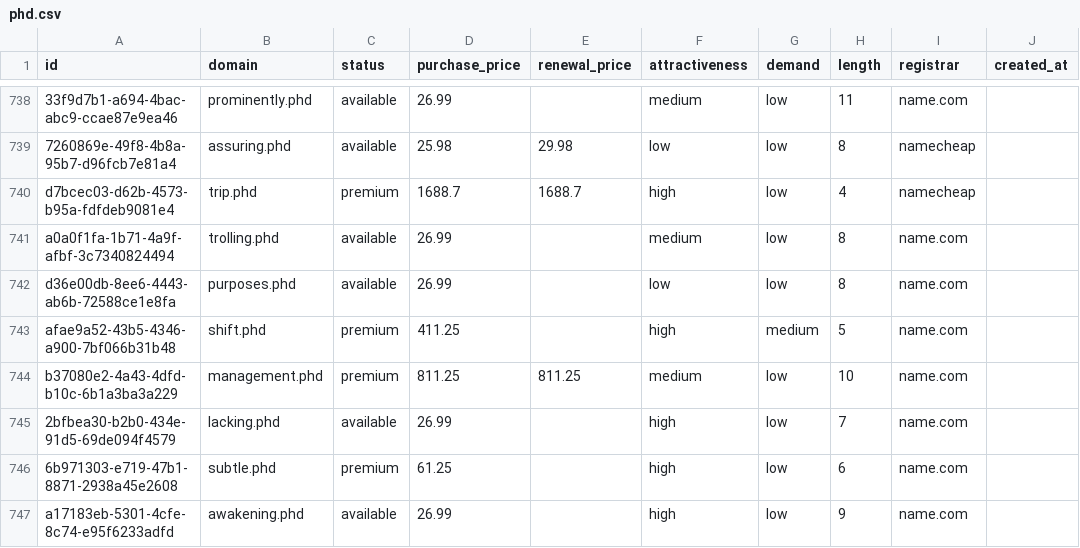
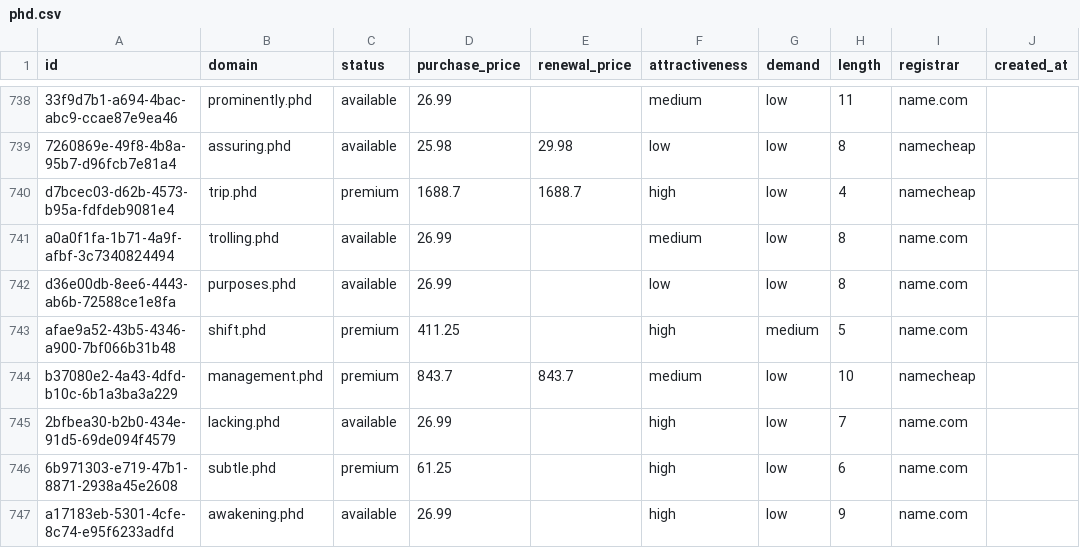
Before and after one commit to UniqueDomains/phd-oneword-domains, a CSV file: phd.csv, drawn as a sheet; only a part is shown, gaps mark what is left out; the diff names each change by its address in the sheet, - before the commit and + after, or states it on an @@ line.

Commit message:
Domains update

```diff
--- a/phd.csv
+++ b/phd.csv
-D744 (purchase_price): 811.25
+D744 (purchase_price): 843.7
-E744 (renewal_price): 811.25
+E744 (renewal_price): 843.7
-I744 (registrar): name.com
+I744 (registrar): namecheap
```
Also changed, not shown: 4 other files.
